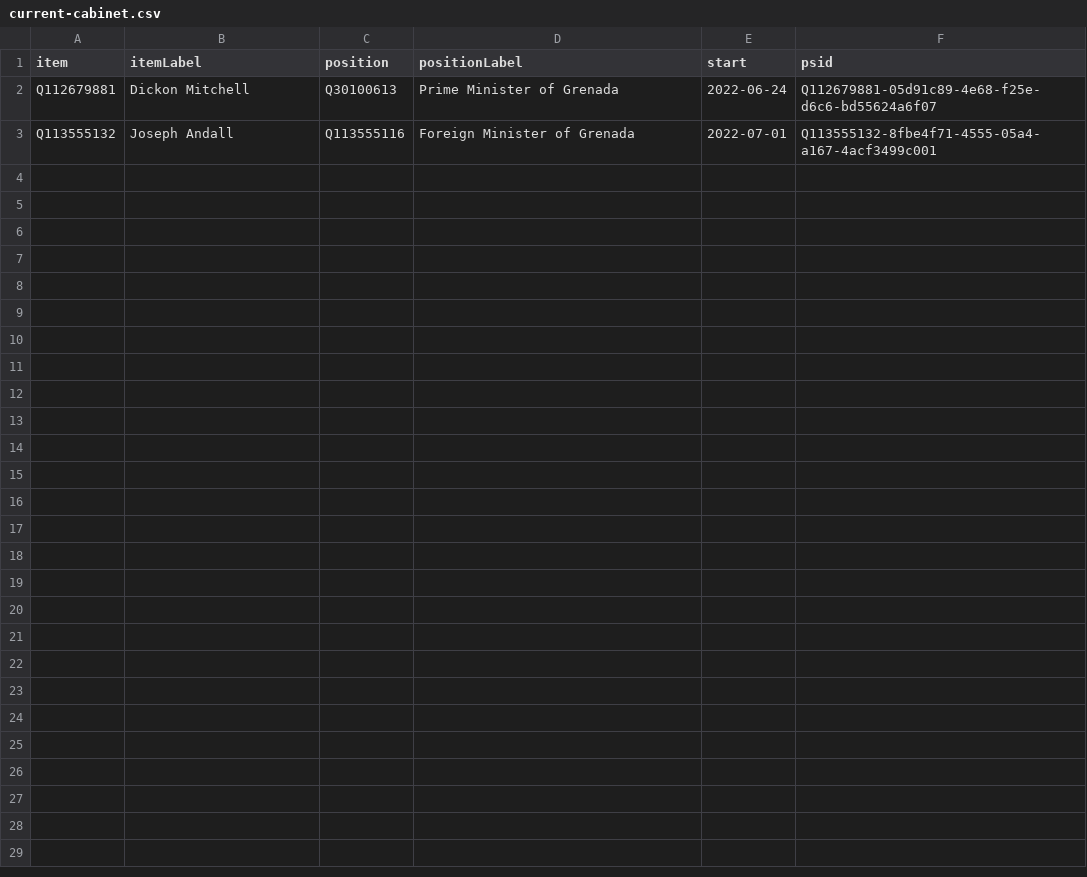
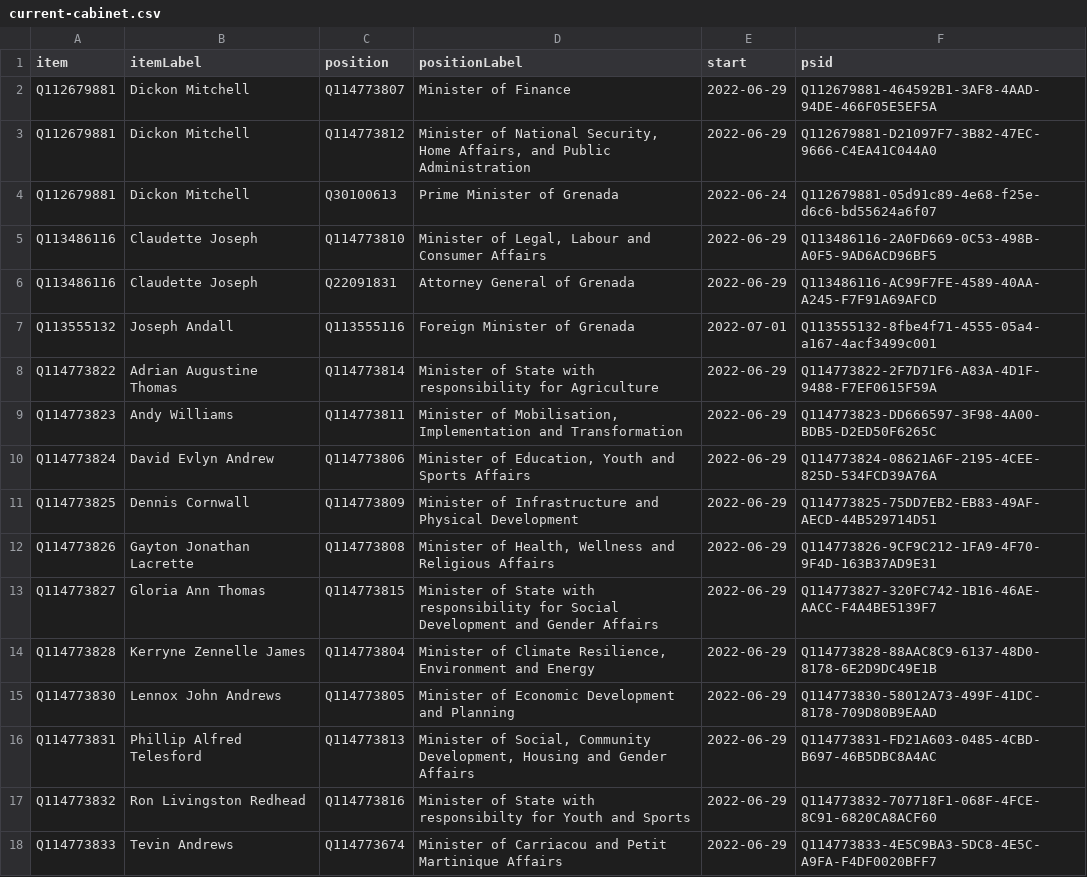
Before and after one commit to every-politician-scrapers/grenada, a CSV file: wikidata/results/current-cabinet.csv, drawn as a sheet.

```diff
--- a/wikidata/results/current-cabinet.csv
+++ b/wikidata/results/current-cabinet.csv
@@ -1,3 +1,18 @@
 item,itemLabel,position,positionLabel,start,psid
+Q112679881,Dickon Mitchell,Q114773807,Minister of Finance,2022-06-29,Q112679881-464592B1-3AF8-4AAD-94DE-466F05E5EF5A
+Q112679881,Dickon Mitchell,Q114773812,"Minister of National Security, Home Affairs, and Public Administration",2022-06-29,Q112679881-D21097F7-3B82-47EC-9666-C4EA41C044A0
 Q112679881,Dickon Mitchell,Q30100613,Prime Minister of Grenada,2022-06-24,Q112679881-05d91c89-4e68-f25e-d6c6-bd55624a6f07
+Q113486116,Claudette Joseph,Q114773810,"Minister of Legal, Labour and Consumer Affairs",2022-06-29,Q113486116-2A0FD669-0C53-498B-A0F5-9AD6ACD96BF5
+Q113486116,Claudette Joseph,Q22091831,Attorney General of Grenada,2022-06-29,Q113486116-AC99F7FE-4589-40AA-A245-F7F91A69AFCD
 Q113555132,Joseph Andall,Q113555116,Foreign Minister of Grenada,2022-07-01,Q113555132-8fbe4f71-4555-05a4-a167-4acf3499c001
+Q114773822,Adrian Augustine Thomas,Q114773814,Minister of State with responsibility for Agriculture,2022-06-29,Q114773822-2F7D71F6-A83A-4D1F-9488-F7EF0615F59A
+Q114773823,Andy Williams,Q114773811,"Minister of Mobilisation, Implementation and Transformation",2022-06-29,Q114773823-DD666597-3F98-4A00-BDB5-D2ED50F6265C
+Q114773824,David Evlyn Andrew,Q114773806,"Minister of Education, Youth and Sports Affairs",2022-06-29,Q114773824-08621A6F-2195-4CEE-825D-534FCD39A76A
+Q114773825,Dennis Cornwall,Q114773809,Minister of Infrastructure and Physical Development,2022-06-29,Q114773825-75DD7EB2-EB83-49AF-AECD-44B529714D51
+Q114773826,Gayton Jonathan Lacrette,Q114773808,"Minister of Health, Wellness and Religious Affairs",2022-06-29,Q114773826-9CF9C212-1FA9-4F70-9F4D-163B37AD9E31
+Q114773827,Gloria Ann Thomas,Q114773815,Minister of State with responsibility for Social Development and Gender Affairs,2022-06-29,Q114773827-320FC742-1B16-46AE-AACC-F4A4BE5139F7
+Q114773828,Kerryne Zennelle James,Q114773804,"Minister of Climate Resilience, Environment and Energy",2022-06-29,Q114773828-88AAC8C9-6137-48D0-8178-6E2D9DC49E1B
+Q114773830,Lennox John Andrews,Q114773805,Minister of Economic Development and Planning,2022-06-29,Q114773830-58012A73-499F-41DC-8178-709D80B9EAAD
+Q114773831,Phillip Alfred Telesford,Q114773813,"Minister of Social, Community Development, Housing and Gender Affairs",2022-06-29,Q114773831-FD21A603-0485-4CBD-B697-46B5DBC8A4AC
+Q114773832,Ron Livingston Redhead,Q114773816,Minister of State with responsibilty for Youth and Sports,2022-06-29,Q114773832-707718F1-068F-4FCE-8C91-6820CA8ACF60
+Q114773833,Tevin Andrews,Q114773674,Minister of Carriacou and Petit Martinique Affairs,2022-06-29,Q114773833-4E5C9BA3-5DC8-4E5C-A9FA-F4DF0020BFF7
```
Also changed, not shown: wikidata/results/all-cabinets.csv.
